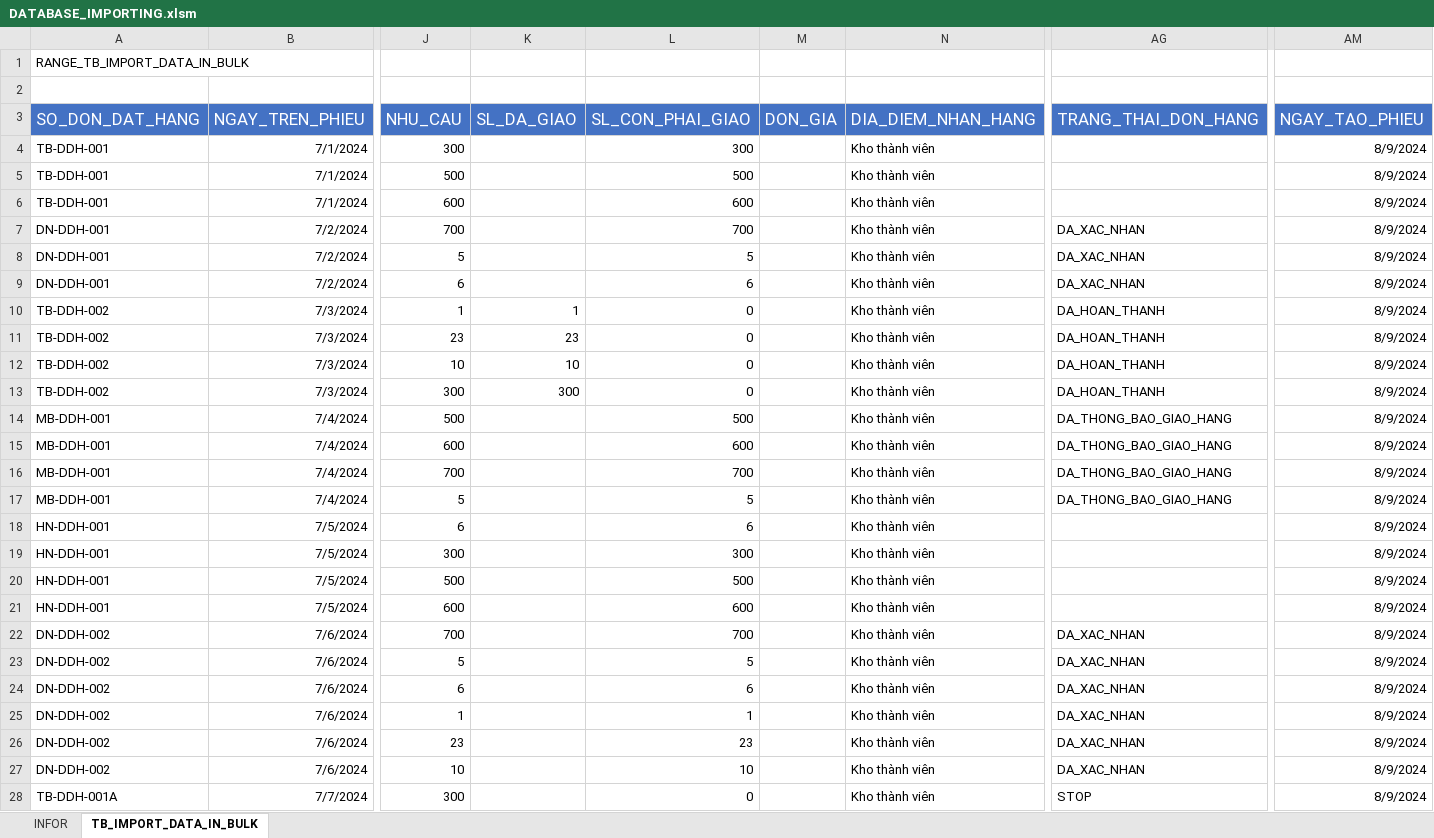
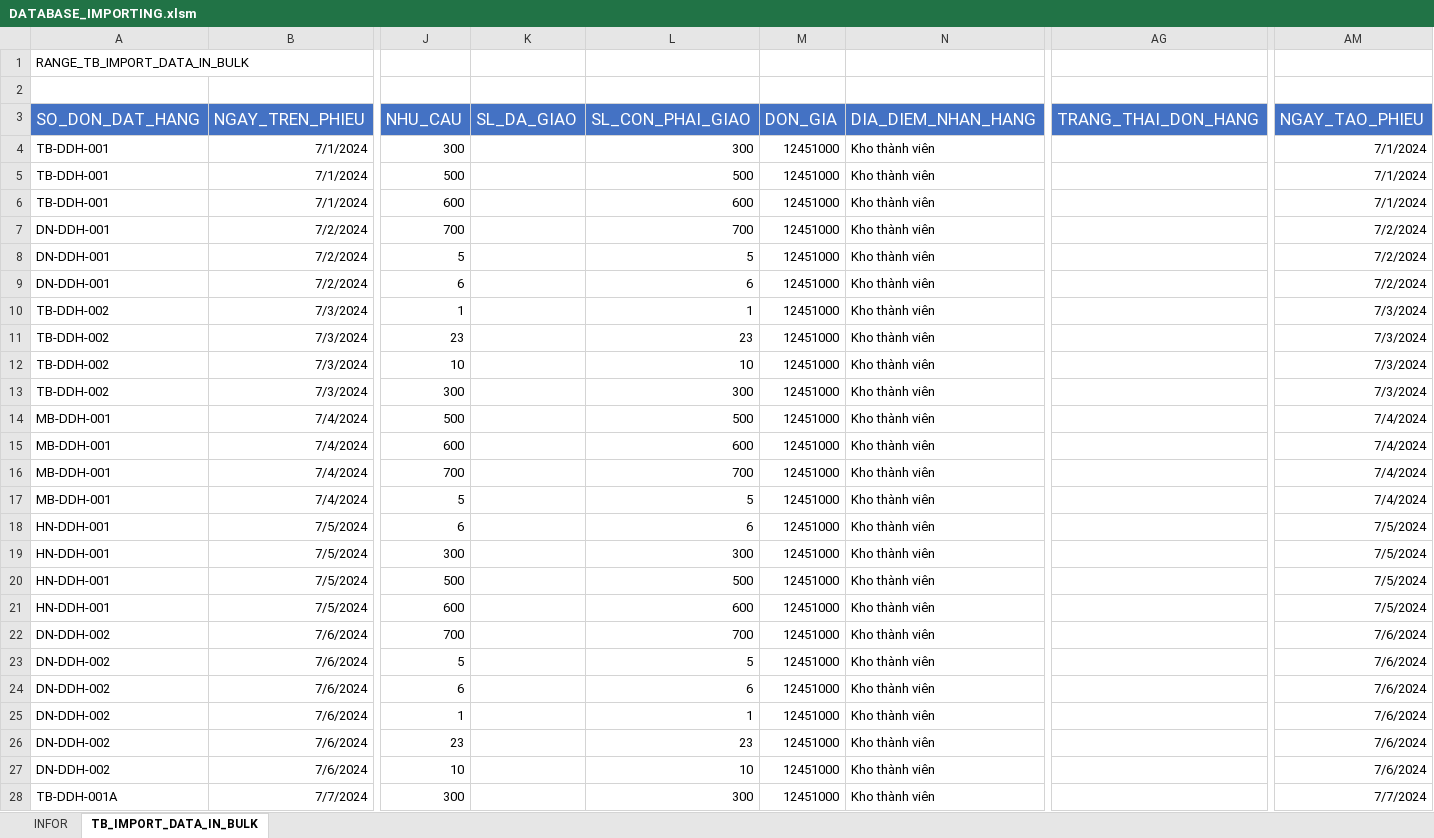
Before and after one commit to NGUYEN-LONG-BS/VBA_MINI_PROJECTS, an Excel workbook: VB06_BULK_IMPORTING_T_SQL_QUERIES/DATABASE_IMPORTING.xlsm, sheet TB_IMPORT_DATA_IN_BULK, drawn as a sheet; only a part is shown, gaps mark what is left out; values as stored, in another font and other column widths than the file's, no borders; the diff covers the shown part only; the diff names each change by its address in the sheet, - before the commit and + after, or states it on an @@ line.

```diff
--- a/VB06_BULK_IMPORTING_T_SQL_QUERIES/DATABASE_IMPORTING.xlsm (sheet TB_IMPORT_DATA_IN_BULK)
+++ b/VB06_BULK_IMPORTING_T_SQL_QUERIES/DATABASE_IMPORTING.xlsm (sheet TB_IMPORT_DATA_IN_BULK)
-M4:M28 (DON_GIA): (empty)
+M4:M28 (DON_GIA): 12451000
-AM4:AM6 (NGAY_TAO_PHIEU): 8/9/2024
+AM4:AM6 (NGAY_TAO_PHIEU): 7/1/2024
-AG7:AG9 (TRANG_THAI_DON_HANG): DA_XAC_NHAN
+AG7:AG9 (TRANG_THAI_DON_HANG): (empty)
-AM7:AM9 (NGAY_TAO_PHIEU): 8/9/2024
+AM7:AM9 (NGAY_TAO_PHIEU): 7/2/2024
-K10 (SL_DA_GIAO): 1
+K10 (SL_DA_GIAO): (empty)
-L10 (SL_CON_PHAI_GIAO): 0
+L10 (SL_CON_PHAI_GIAO): 1
-AG10:AG13 (TRANG_THAI_DON_HANG): DA_HOAN_THANH
+AG10:AG13 (TRANG_THAI_DON_HANG): (empty)
-AM10:AM13 (NGAY_TAO_PHIEU): 8/9/2024
+AM10:AM13 (NGAY_TAO_PHIEU): 7/3/2024
-K11 (SL_DA_GIAO): 23
+K11 (SL_DA_GIAO): (empty)
-L11 (SL_CON_PHAI_GIAO): 0
+L11 (SL_CON_PHAI_GIAO): 23
-K12 (SL_DA_GIAO): 10
+K12 (SL_DA_GIAO): (empty)
-L12 (SL_CON_PHAI_GIAO): 0
+L12 (SL_CON_PHAI_GIAO): 10
-K13 (SL_DA_GIAO): 300
+K13 (SL_DA_GIAO): (empty)
-L13 (SL_CON_PHAI_GIAO): 0
+L13 (SL_CON_PHAI_GIAO): 300
-AG14:AG17 (TRANG_THAI_DON_HANG): DA_THONG_BAO_GIAO_HANG
+AG14:AG17 (TRANG_THAI_DON_HANG): (empty)
-AM14:AM17 (NGAY_TAO_PHIEU): 8/9/2024
+AM14:AM17 (NGAY_TAO_PHIEU): 7/4/2024
-AM18:AM21 (NGAY_TAO_PHIEU): 8/9/2024
+AM18:AM21 (NGAY_TAO_PHIEU): 7/5/2024
-AG22:AG27 (TRANG_THAI_DON_HANG): DA_XAC_NHAN
+AG22:AG27 (TRANG_THAI_DON_HANG): (empty)
-AM22:AM27 (NGAY_TAO_PHIEU): 8/9/2024
+AM22:AM27 (NGAY_TAO_PHIEU): 7/6/2024
-L28 (SL_CON_PHAI_GIAO): 0
+L28 (SL_CON_PHAI_GIAO): 300
-AG28 (TRANG_THAI_DON_HANG): STOP
+AG28 (TRANG_THAI_DON_HANG): (empty)
-AM28 (NGAY_TAO_PHIEU): 8/9/2024
+AM28 (NGAY_TAO_PHIEU): 7/7/2024
```
Also changed, not shown: 203 edited cells elsewhere in this sheet, 3 other files.
